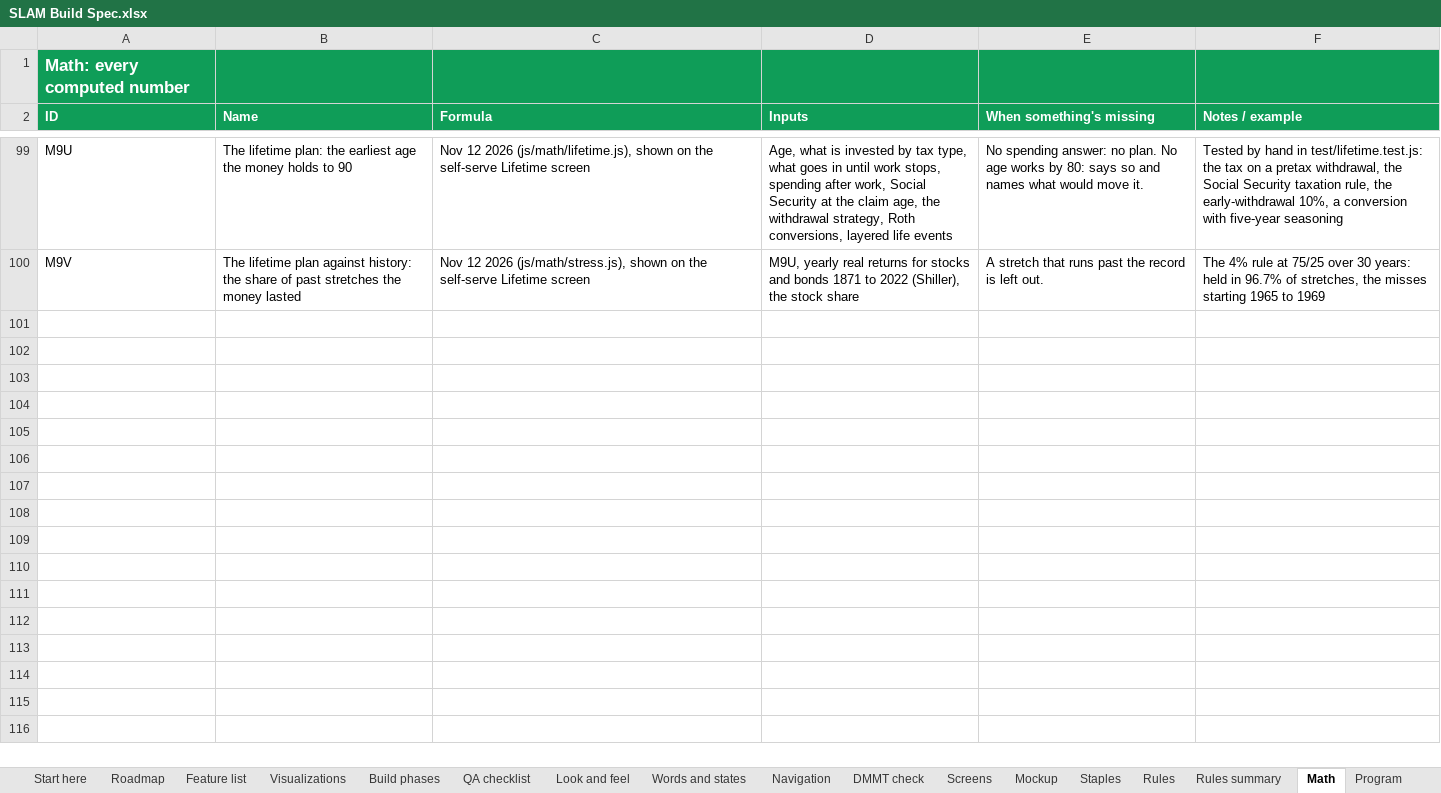
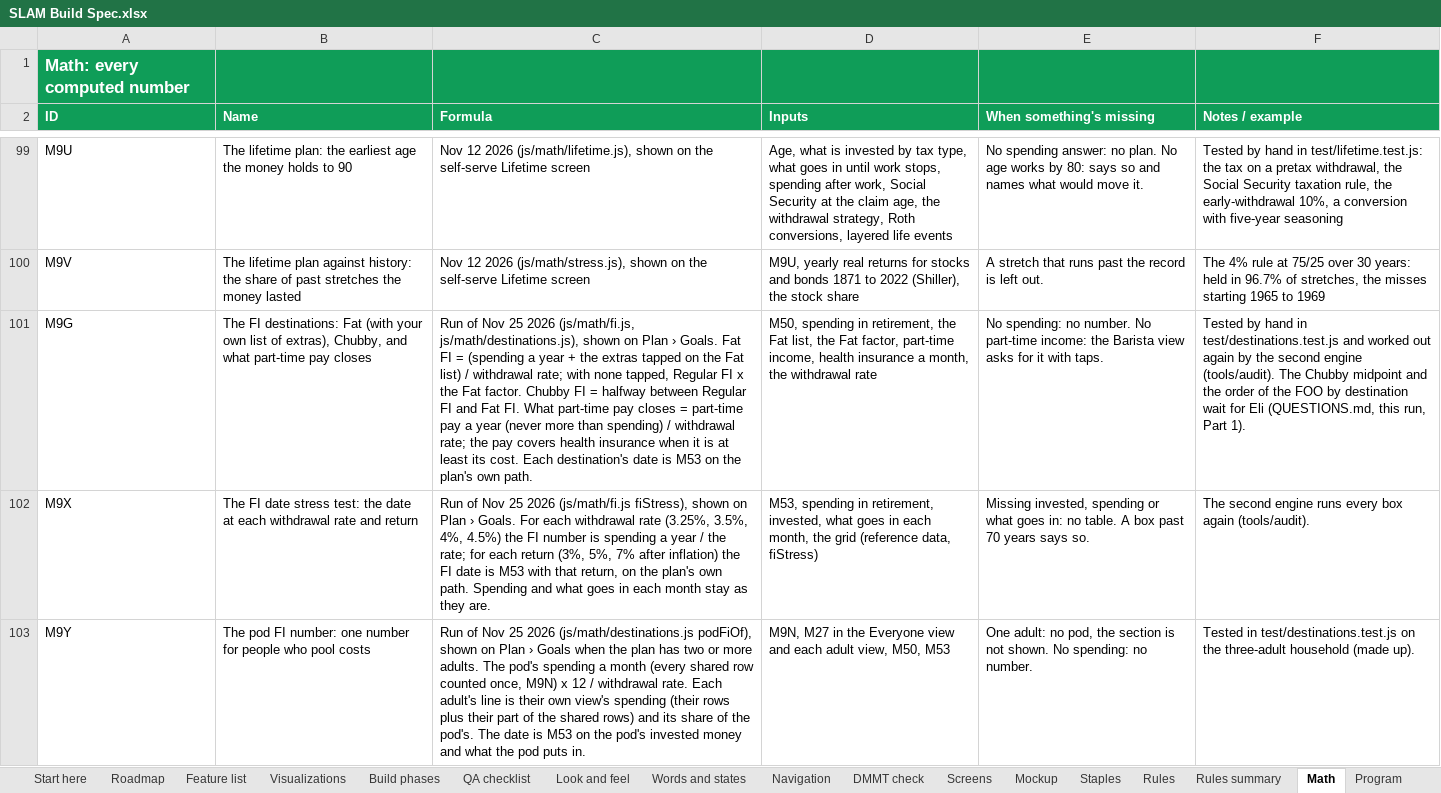
Before and after one commit to Sapphirestoneage/Slam, an Excel workbook: spec/SLAM Build Spec.xlsx, sheet Math, drawn as a sheet; only a part is shown, gaps mark what is left out; values as stored, in another font and other column widths than the file's, no borders; the diff names each change by its address in the sheet, - before the commit and + after, or states it on an @@ line.

```diff
--- a/spec/SLAM Build Spec.xlsx (sheet Math)
+++ b/spec/SLAM Build Spec.xlsx (sheet Math)
+row 101: M9G | The FI destinations: Fat (with your own list of extras), Chubby, and what part-time pay closes | Run of Nov 25 2026 (js/math/fi.js, js/math/destinations.js), shown on Plan › Goals. Fat FI = (spending a year + the extras tapped on the Fat list) / withdrawal rate; with none tapped, Regular FI x the Fat factor. Chubby FI = halfway between Regular FI and Fat FI. What part-time pay closes = part-time pay a year (never more than spending) / withdrawal rate; the pay covers health insurance when it is at least its cost. Each destination's date is M53 on the plan's own path. | M50, spending in retirement, the Fat list, the Fat factor, part-time income, health insurance a month, the withdrawal rate | No spending: no number. No part-time income: the Barista view asks for it with taps. | Tested by hand in test/destinations.test.js and worked out again by the second engine (tools/audit). The Chubby midpoint and the order of the FOO by destination wait for Eli (QUESTIONS.md, this run, Part 1).
+row 102: M9X | The FI date stress test: the date at each withdrawal rate and return | Run of Nov 25 2026 (js/math/fi.js fiStress), shown on Plan › Goals. For each withdrawal rate (3.25%, 3.5%, 4%, 4.5%) the FI number is spending a year / the rate; for each return (3%, 5%, 7% after inflation) the FI date is M53 with that return, on the plan's own path. Spending and what goes in each month stay as they are. | M53, spending in retirement, invested, what goes in each month, the grid (reference data, fiStress) | Missing invested, spending or what goes in: no table. A box past 70 years says so. | The second engine runs every box again (tools/audit).
+row 103: M9Y | The pod FI number: one number for people who pool costs | Run of Nov 25 2026 (js/math/destinations.js podFiOf), shown on Plan › Goals when the plan has two or more adults. The pod's spending a month (every shared row counted once, M9N) x 12 / withdrawal rate. Each adult's line is their own view's spending (their rows plus their part of the shared rows) and its share of the pod's. The date is M53 on the pod's invested money and what the pod puts in. | M9N, M27 in the Everyone view and each adult view, M50, M53 | One adult: no pod, the section is not shown. No spending: no number. | Tested in test/destinations.test.js on the three-adult household (made up).
```
Also changed, not shown: 21 other files.
